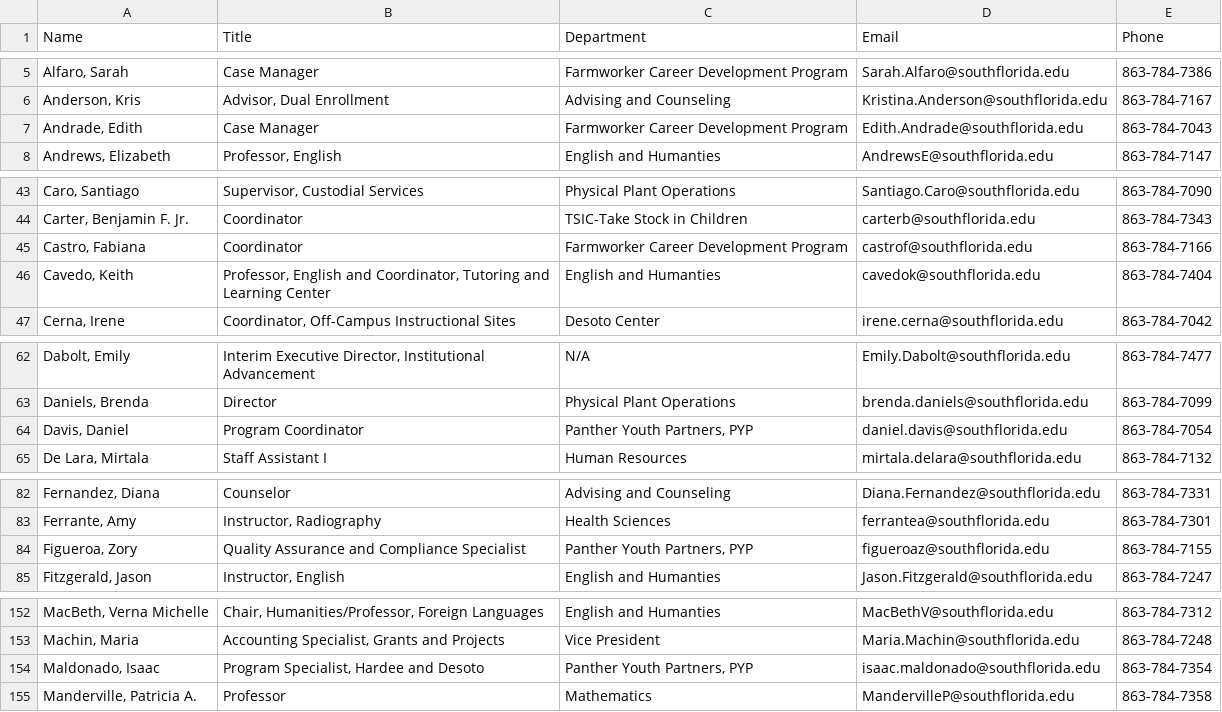
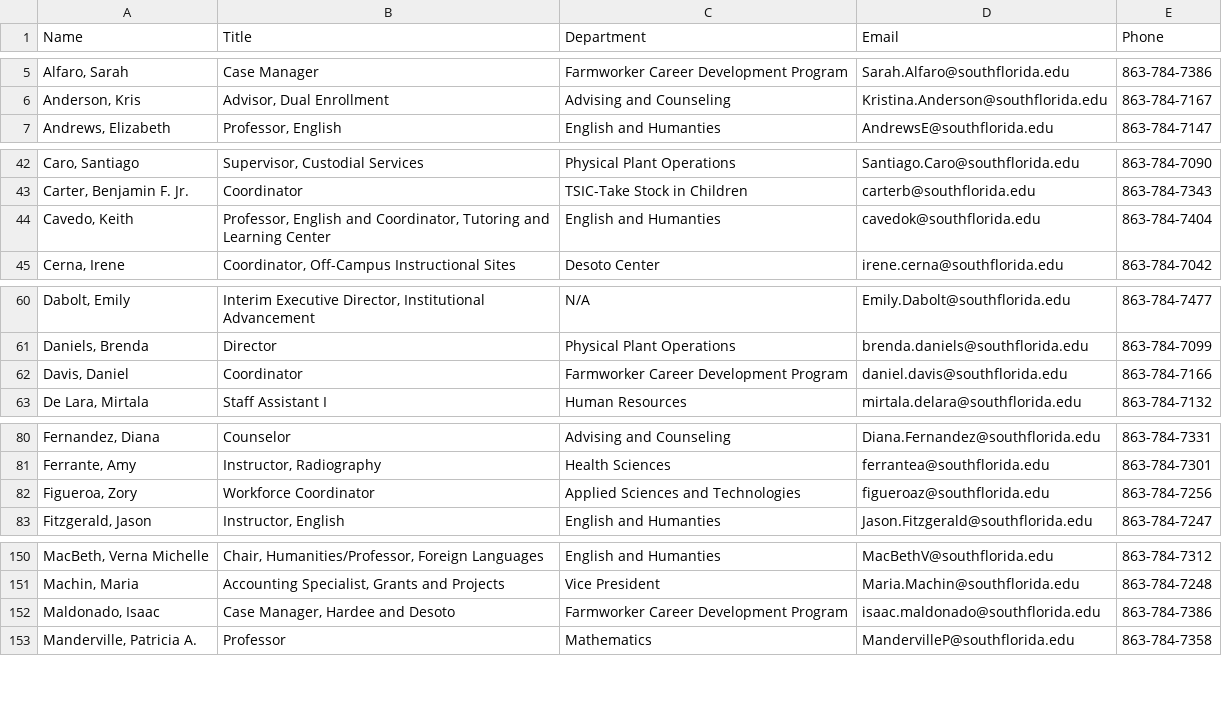
Before and after one commit to South-Florida-State-College/experience-ellucian, a CSV file: docs/employee_directory.csv, drawn as a sheet; only a part is shown, gaps mark what is left out.

```diff
--- a/docs/employee_directory.csv
+++ b/docs/employee_directory.csv
@@ -6,3 +6,2 @@ Name,Title,Department,Email,Phone
 "Anderson, Kris","Advisor, Dual Enrollment","Advising and Counseling",Kristina.Anderson@southflorida.edu,863-784-7167
-"Andrade, Edith","Case Manager","Farmworker Career Development Program",Edith.Andrade@southflorida.edu,863-784-7043
 "Andrews, Elizabeth","Professor, English","English and Humanties",AndrewsE@southflorida.edu,863-784-7147
@@ -44,3 +43,2 @@ Name,Title,Department,Email,Phone
 "Carter, Benjamin F. Jr.","Coordinator","TSIC-Take Stock in Children",carterb@southflorida.edu,863-784-7343
-"Castro, Fabiana","Coordinator","Farmworker Career Development Program",castrof@southflorida.edu,863-784-7166
 "Cavedo, Keith","Professor, English and Coordinator, Tutoring and Learning Center","English and Humanties",cavedok@southflorida.edu,863-784-7404
@@ -63,3 +61,3 @@ Name,Title,Department,Email,Phone
 "Daniels, Brenda","Director","Physical Plant Operations",brenda.daniels@southflorida.edu,863-784-7099
-"Davis, Daniel","Program Coordinator","Panther Youth Partners, PYP",daniel.davis@southflorida.edu,863-784-7054
+"Davis, Daniel","Coordinator","Farmworker Career Development Program",daniel.davis@southflorida.edu,863-784-7166
 "De Lara, Mirtala","Staff Assistant I","Human Resources",mirtala.delara@southflorida.edu,863-784-7132
@@ -83,3 +81,3 @@ Name,Title,Department,Email,Phone
 "Ferrante, Amy","Instructor, Radiography","Health Sciences",ferrantea@southflorida.edu,863-784-7301
-"Figueroa, Zory","Quality Assurance and Compliance Specialist","Panther Youth Partners, PYP",figueroaz@southflorida.edu,863-784-7155
+"Figueroa, Zory","Workforce Coordinator","Applied Sciences and Technologies",figueroaz@southflorida.edu,863-784-7256
 "Fitzgerald, Jason","Instructor, English","English and Humanties",Jason.Fitzgerald@southflorida.edu,863-784-7247
@@ -153,3 +151,3 @@ Name,Title,Department,Email,Phone
 "Machin, Maria","Accounting Specialist, Grants and Projects","Vice President",Maria.Machin@southflorida.edu,863-784-7248
-"Maldonado, Isaac","Program Specialist, Hardee and Desoto","Panther Youth Partners, PYP",isaac.maldonado@southflorida.edu,863-784-7354
+"Maldonado, Isaac","Case Manager, Hardee and Desoto","Farmworker Career Development Program",isaac.maldonado@southflorida.edu,863-784-7386
 "Manderville, Patricia A.","Professor","Mathematics",MandervilleP@southflorida.edu,863-784-7358
```
Also changed, not shown: 1 other file.
